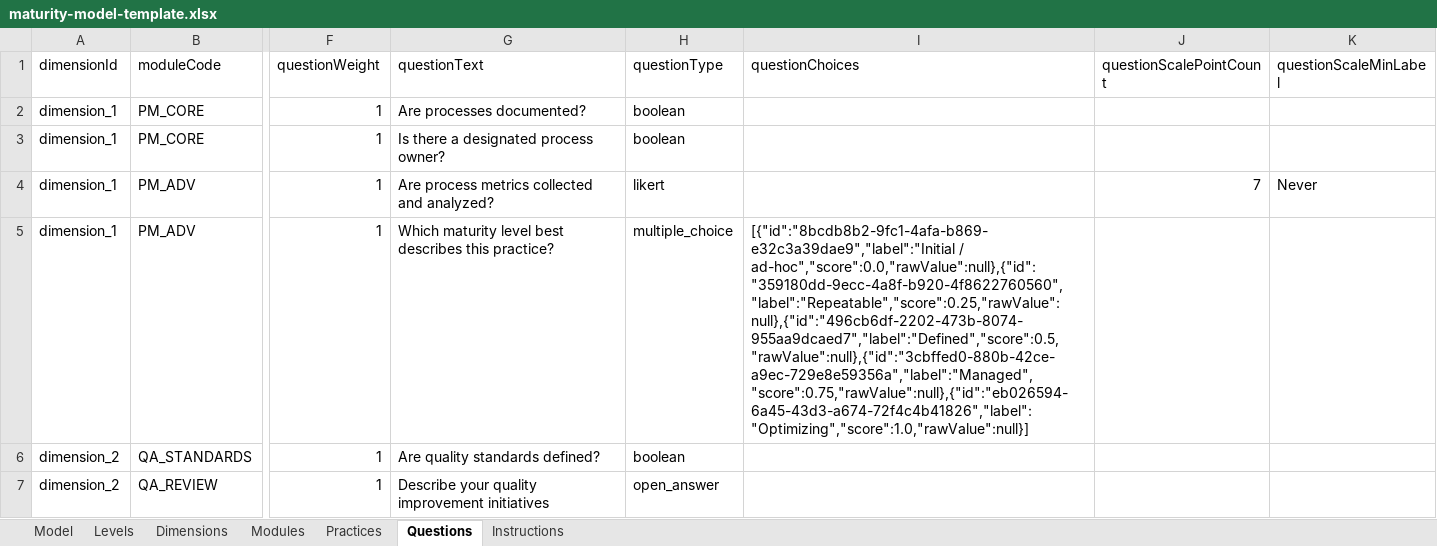
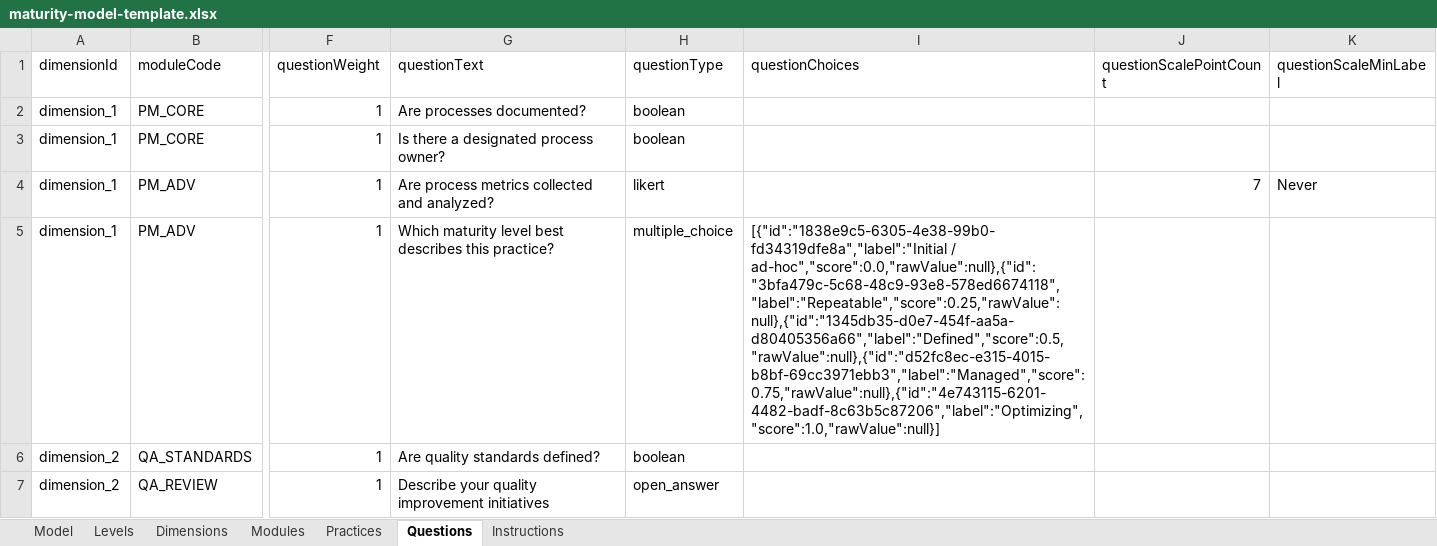
Before and after one commit to MaturityAssessment/maturity-assessment-platform, an Excel workbook: frontend/public/templates/maturity-model-template.xlsx, sheet Questions, drawn as a sheet; only a part is shown, gaps mark what is left out; values as stored, in another font and other column widths than the file's, no borders; the diff names each change by its address in the sheet, - before the commit and + after, or states it on an @@ line.

```diff
--- a/frontend/public/templates/maturity-model-template.xlsx (sheet Questions)
+++ b/frontend/public/templates/maturity-model-template.xlsx (sheet Questions)
-I5 (questionChoices): [{"id":"8bcdb8b2-9fc1-4afa-b869-e32c3a39dae9","label":"Initial / ad-hoc","score":0.0,"rawValue":null},{"id":"359180dd-9ecc-4a8f-b920-4f8622760560","label":"Repeatable","score":0.25,"rawValue":null},{"id":"496cb6df-2202-473b-8074-955aa9dcaed7","label":"Defined","score":0.5,"rawValue":null},{"id":"3cbffed0-880b-42ce-a9ec-729e8e59356a","label":"Managed","score":0.75,"rawValue":null},{"id":"eb026594-6a45-43d3-a674-72f4c4b41826","label":"Optimizing","score":1.0,"rawValue":null}]
+I5 (questionChoices): [{"id":"1838e9c5-6305-4e38-99b0-fd34319dfe8a","label":"Initial / ad-hoc","score":0.0,"rawValue":null},{"id":"3bfa479c-5c68-48c9-93e8-578ed6674118","label":"Repeatable","score":0.25,"rawValue":null},{"id":"1345db35-d0e7-454f-aa5a-d80405356a66","label":"Defined","score":0.5,"rawValue":null},{"id":"d52fc8ec-e315-4015-b8bf-69cc3971ebb3","label":"Managed","score":0.75,"rawValue":null},{"id":"4e743115-6201-4482-badf-8c63b5c87206","label":"Optimizing","score":1.0,"rawValue":null}]
```
Also changed, not shown: sheet Modules, sheet Instructions, 42 other files.
